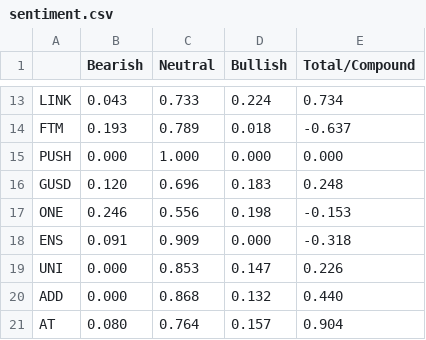
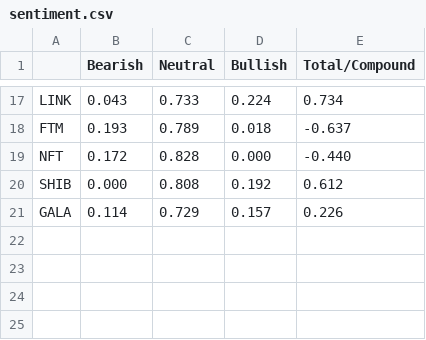
Before and after one commit to rexelardo/sentiment-analyzer, a CSV file: sentiment.csv, drawn as a sheet; only a part is shown, gaps mark what is left out; removed rows and columns are numbered as before the commit, all else as after; the diff covers the shown part only; the diff names each change by its address in the sheet, - before the commit and + after, or states it on an @@ line.

```diff
--- a/sentiment.csv
+++ b/sentiment.csv
-row 15: PUSH | 0.000 | 1.000 | 0.000 | 0.000
-row 16: GUSD | 0.120 | 0.696 | 0.183 | 0.248
-row 17: ONE | 0.246 | 0.556 | 0.198 | -0.153
-row 18: ENS | 0.091 | 0.909 | 0.000 | -0.318
-row 19: UNI | 0.000 | 0.853 | 0.147 | 0.226
-row 20: ADD | 0.000 | 0.868 | 0.132 | 0.440
-row 21: AT | 0.080 | 0.764 | 0.157 | 0.904
+row 19: NFT | 0.172 | 0.828 | 0.000 | -0.440
+row 20: SHIB | 0.000 | 0.808 | 0.192 | 0.612
+row 21: GALA | 0.114 | 0.729 | 0.157 | 0.226
```
Also changed, not shown: 5 added rows, 1 removed row and 19 edited cells elsewhere in this file, 4 other files.
